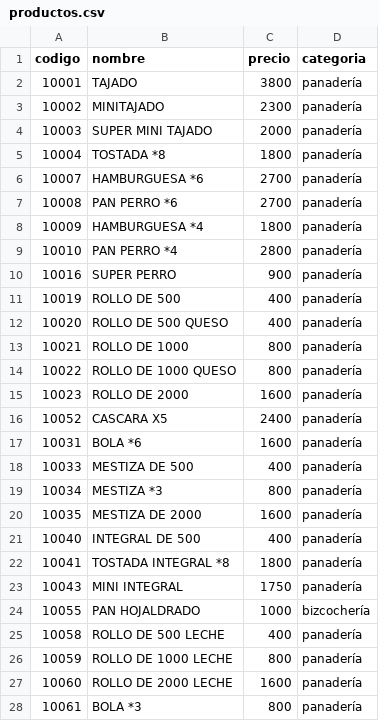
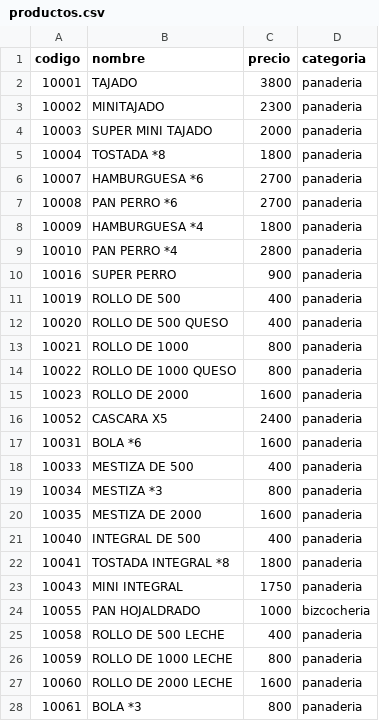
Before and after one commit to JohnFRave90/sistema_ventas, a CSV file: app/uploads/productos.csv, drawn as a sheet; only a part is shown; the diff covers the shown part only.

```diff
--- a/app/uploads/productos.csv
+++ b/app/uploads/productos.csv
@@ -2,27 +2,27 @@
-10001,TAJADO,3800,panadería
-10002,MINITAJADO,2300,panadería
-10003,SUPER MINI TAJADO,2000,panadería
-10004,TOSTADA *8,1800,panadería
-10007,HAMBURGUESA *6,2700,panadería
-10008,PAN PERRO *6,2700,panadería
-10009,HAMBURGUESA *4,1800,panadería
-10010,PAN PERRO *4,2800,panadería
-10016,SUPER PERRO,900,panadería
-10019,ROLLO DE 500,400,panadería
-10020,ROLLO DE 500 QUESO,400,panadería
-10021,ROLLO DE 1000,800,panadería
-10022,ROLLO DE 1000 QUESO,800,panadería
-10023,ROLLO DE 2000,1600,panadería
-10052,CASCARA X5,2400,panadería
-10031,BOLA *6,1600,panadería
-10033,MESTIZA DE 500,400,panadería
-10034,MESTIZA *3,800,panadería
-10035,MESTIZA DE 2000,1600,panadería
-10040,INTEGRAL DE 500,400,panadería
-10041,TOSTADA INTEGRAL *8,1800,panadería
-10043,MINI INTEGRAL,1750,panadería
-10055,PAN HOJALDRADO,1000,bizcochería
-10058,ROLLO DE 500 LECHE,400,panadería
-10059,ROLLO DE 1000 LECHE,800,panadería
-10060,ROLLO DE 2000 LECHE,1600,panadería
-10061,BOLA *3,800,panadería
+10001,TAJADO,3800,panaderia,,,
+10002,MINITAJADO,2300,panaderia,,,
+10003,SUPER MINI TAJADO,2000,panaderia,,,
+10004,TOSTADA *8,1800,panaderia,,,
+10007,HAMBURGUESA *6,2700,panaderia,,,
+10008,PAN PERRO *6,2700,panaderia,,,
+10009,HAMBURGUESA *4,1800,panaderia,,,
+10010,PAN PERRO *4,2800,panaderia,,,
+10016,SUPER PERRO,900,panaderia,,,
+10019,ROLLO DE 500,400,panaderia,,,
+10020,ROLLO DE 500 QUESO,400,panaderia,,,
+10021,ROLLO DE 1000,800,panaderia,,,
+10022,ROLLO DE 1000 QUESO,800,panaderia,,,
+10023,ROLLO DE 2000,1600,panaderia,,,
+10052,CASCARA X5,2400,panaderia,,,
+10031,BOLA *6,1600,panaderia,,,
+10033,MESTIZA DE 500,400,panaderia,,,
+10034,MESTIZA *3,800,panaderia,,,
+10035,MESTIZA DE 2000,1600,panaderia,,,
+10040,INTEGRAL DE 500,400,panaderia,,,
+10041,TOSTADA INTEGRAL *8,1800,panaderia,,,
+10043,MINI INTEGRAL,1750,panaderia,,,
+10055,PAN HOJALDRADO,1000,bizcocheria,,,
+10058,ROLLO DE 500 LECHE,400,panaderia,,,
+10059,ROLLO DE 1000 LECHE,800,panaderia,,,
+10060,ROLLO DE 2000 LECHE,1600,panaderia,,,
+10061,BOLA *3,800,panaderia,,,
```
Also changed, not shown: 33 edited cells elsewhere in this file, 16 other files.
